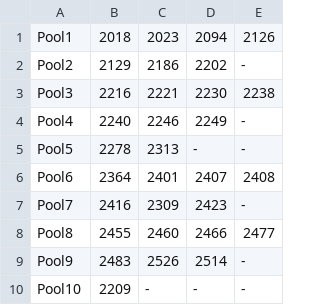
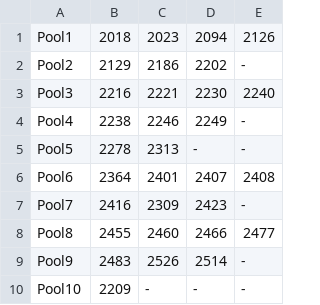
Before and after one commit to emma2207/hgsoc-reconstruction, a CSV file: demultiplexing_pooled_samples/data/bcftools/samples_per_pool_diss_bulk.csv, drawn as a sheet.

```diff
--- a/demultiplexing_pooled_samples/data/bcftools/samples_per_pool_diss_bulk.csv
+++ b/demultiplexing_pooled_samples/data/bcftools/samples_per_pool_diss_bulk.csv
@@ -2,4 +2,4 @@ Pool1,2018,2023,2094,2126
 Pool2,2129,2186,2202,-
-Pool3,2216,2221,2230,2238
-Pool4,2240,2246,2249,-
+Pool3,2216,2221,2230,2240
+Pool4,2238,2246,2249,-
 Pool5,2278,2313,-,-
```
Also changed, not shown: demultiplexing_pooled_samples/data/bcftools/samples_per_pool_bulk.csv.
